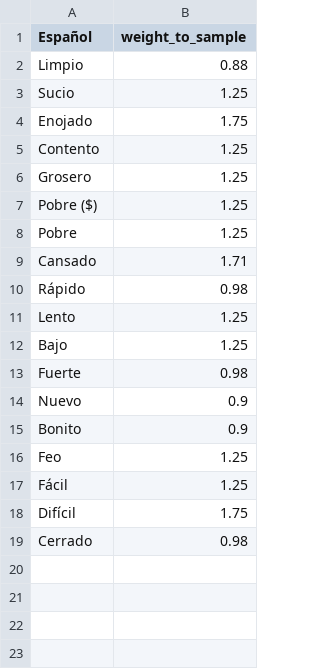
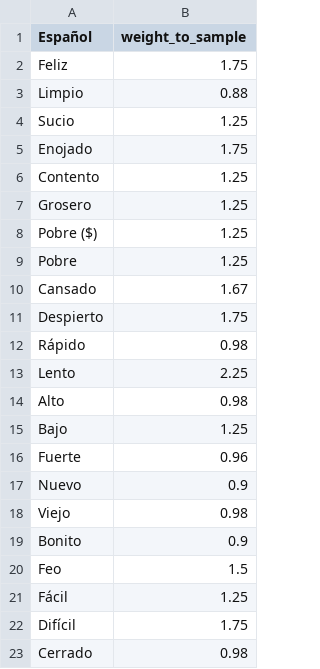
Before and after one commit to ErickdeMauleon/spanish_to_arab, a CSV file: Data/previous_weights.csv, drawn as a sheet.

Commit message:
committing files

```diff
--- a/Data/previous_weights.csv
+++ b/Data/previous_weights.csv
@@ -1,2 +1,3 @@
 Español,weight_to_sample
+Feliz,1.75
 Limpio,0.88
@@ -8,10 +9,13 @@ Pobre ($),1.25
 Pobre,1.25
-Cansado,1.71
+Cansado,1.67
+Despierto,1.75
 Rápido,0.98
-Lento,1.25
+Lento,2.25
+Alto,0.98
 Bajo,1.25
-Fuerte,0.98
+Fuerte,0.96
 Nuevo,0.9
+Viejo,0.98
 Bonito,0.9
-Feo,1.25
+Feo,1.5
 Fácil,1.25
```
